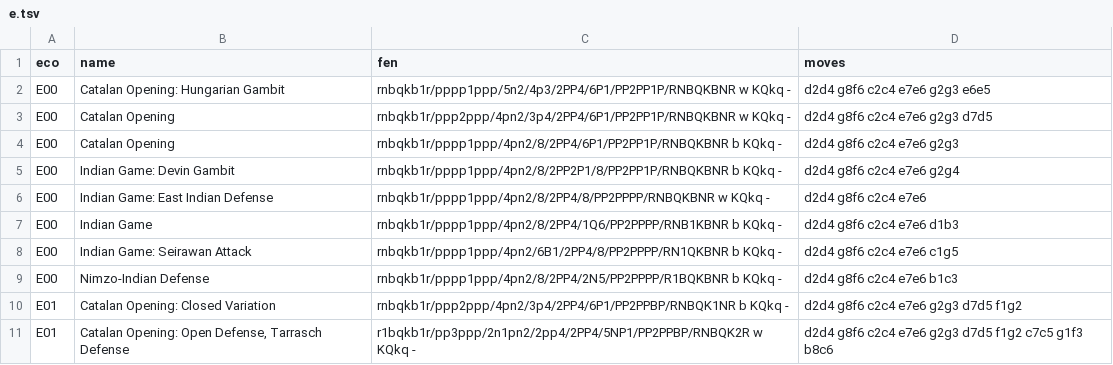
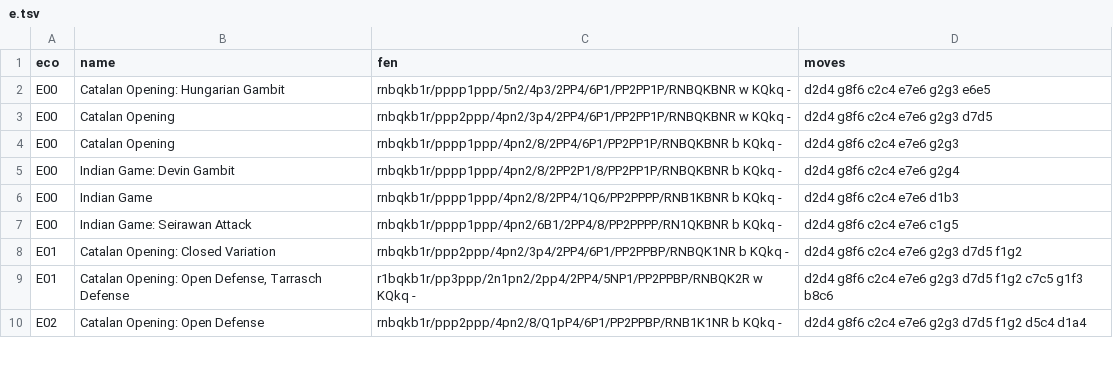
Before and after one commit to lichess-org/chess-openings, a TSV file: e.tsv, drawn as a sheet; only a part is shown; the shorter side is filled out with more unchanged rows; the diff names each change by its address in the sheet, - before the commit and + after, or states it on an @@ line.

Commit message:
fix incorrect nimzo and east indian (niklasf/lila-openingexplorer#61)

```diff
--- a/e.tsv
+++ b/e.tsv
-row 6: E00 | Indian Game: East Indian Defense | rnbqkb1r/pppp1ppp/4pn2/8/2PP4/8/PP2PPPP/RNBQKBNR w KQkq - | d2d4 g8f6 c2c4 e7e6
-row 9: E00 | Nimzo-Indian Defense | rnbqkb1r/pppp1ppp/4pn2/8/2PP4/2N5/PP2PPPP/R1BQKBNR b KQkq - | d2d4 g8f6 c2c4 e7e6 b1c3
```
